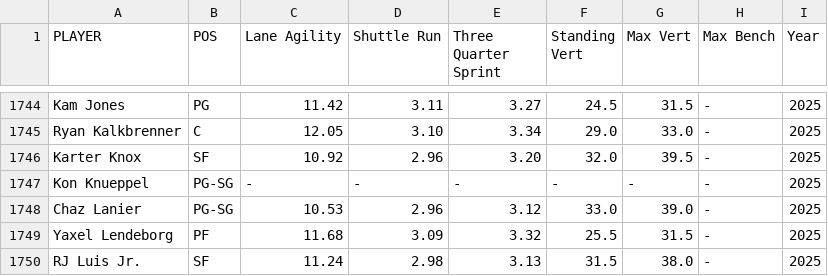
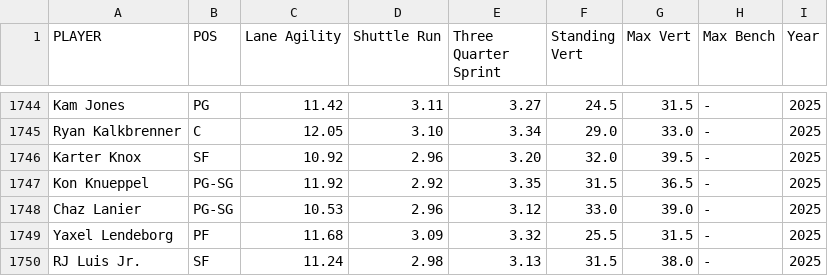
Before and after one commit to nkal22/combine_score, a CSV file: agility_scores.csv, drawn as a sheet; only a part is shown, gaps mark what is left out.

Commit message:
Add files via upload

```diff
--- a/agility_scores.csv
+++ b/agility_scores.csv
@@ -1746,3 +1746,3 @@ Ryan Kalkbrenner,C,12.05,3.10,3.34,29.0,33.0,-,2025
 Karter Knox,SF,10.92,2.96,3.20,32.0,39.5,-,2025
-Kon Knueppel,PG-SG,-,-,-,-,-,-,2025
+Kon Knueppel,PG-SG,11.92,2.92,3.35,31.5,36.5,-,2025
 Chaz Lanier,PG-SG,10.53,2.96,3.12,33.0,39.0,-,2025
```
